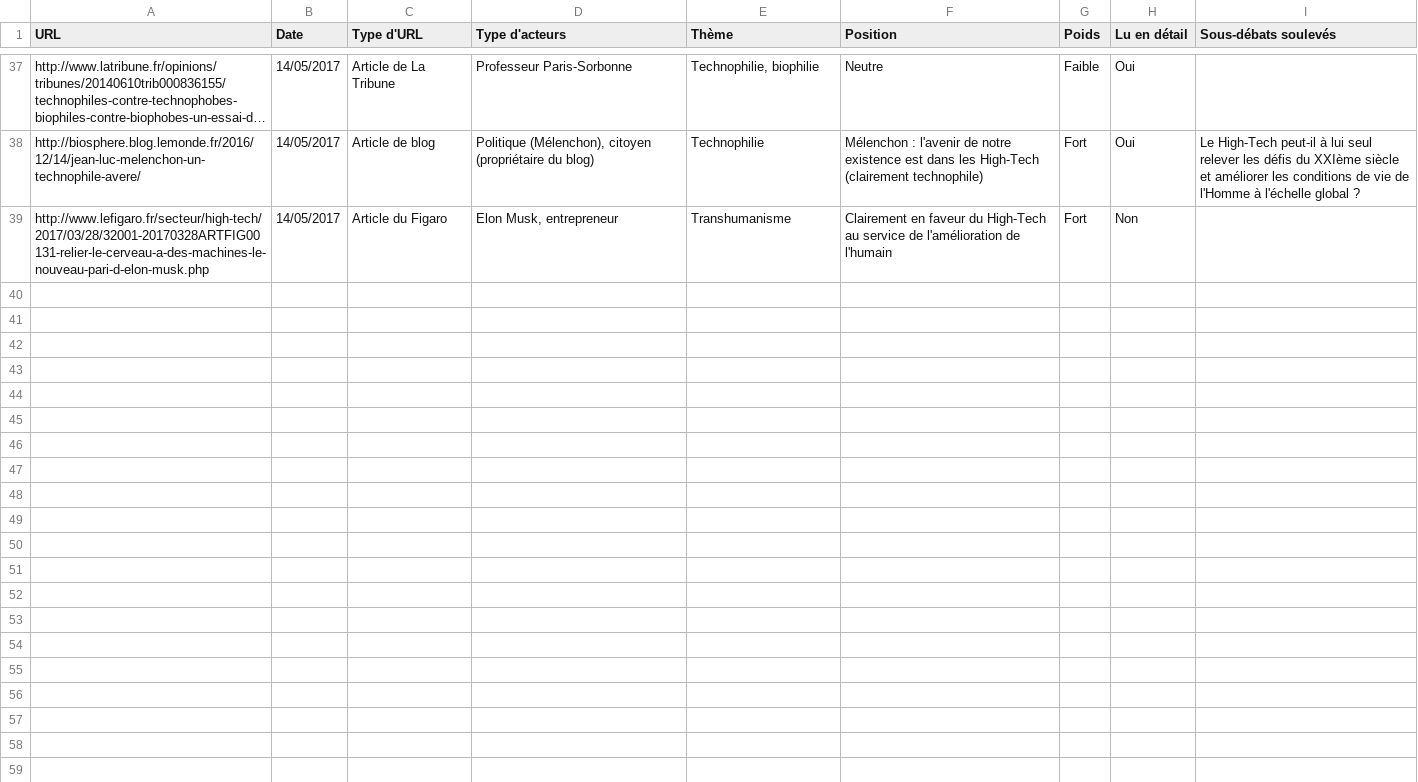
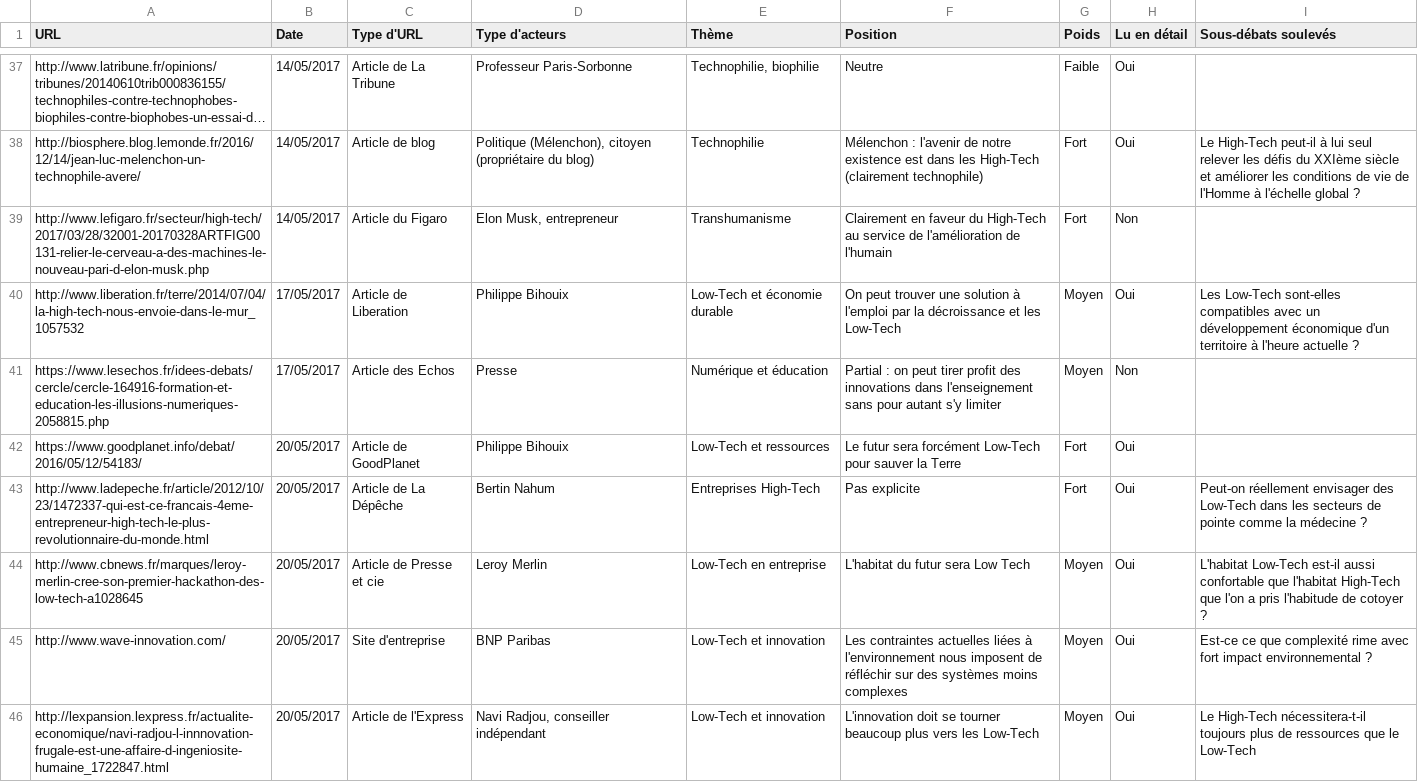
Before and after one commit to controverses-telecomparistech/2017-controverses-le-futur-est-il-low-tech, a CSV file: Data-Société civile/recherches_societe_civile.csv, drawn as a sheet; only a part is shown, gaps mark what is left out; long unchanged cells end in ….

Commit message:
Mise à jour du csv avec les dernières recherches

```diff
--- a/Data-Société civile/recherches_societe_civile.csv
+++ b/Data-Société civile/recherches_societe_civile.csv
@@ -39 +39,8 @@ http://biosphere.blog.lemonde.fr/2016/12/14/jean-luc-melenchon-un-technophile-av
 http://www.lefigaro.fr/secteur/high-tech/2017/03/28/32001-20170328ARTFIG00131-relier-le-cerveau-a-des-machines-le-nouveau-pari-d-elon-musk.php;14/05/2017;Article du Figaro;Elon Musk, entrepreneur;Transhumanisme;Clairement en faveur du High-Tech au service de l'amélioration de l'humain;Fort;Non;
+http://www.liberation.fr/terre/2014/07/04/la-high-tech-nous-envoie-dans-le-mur_1057532;17/05/2017;Article de Liberation;Philippe Bihouix;Low-Tech et économie durable;On peut trouver une solution à l'emploi par la décroissance et les Low-Tech;Moyen;Oui;Les Low-Tech sont-elles compatibles avec un développement économique d'un territoire à l'heure actuelle ?
+https://www.lesechos.fr/idees-debats/cercle/cercle-164916-formation-et-education-les-illusions-numeriques-2058815.php;17/05/2017;Article des Echos ;Presse;Numérique et éducation;Partial : on peut tirer profit des innovations dans l'enseignement sans pour autant s'y limiter;Moyen;Non;
+https://www.goodplanet.info/debat/2016/05/12/54183/;20/05/2017;Article de GoodPlanet;Philippe Bihouix;Low-Tech et ressources;Le futur sera forcément Low-Tech pour sauver la Terre;Fort;Oui;
+http://www.ladepeche.fr/article/2012/10/23/1472337-qui-est-ce-francais-4eme-entrepreneur-high-tech-le-plus-revolutionnaire-du-monde.html;20/05/2017;Article de La Dépêche;Bertin Nahum;Entreprises High-Tech;Pas explicite ;Fort;Oui;Peut-on réellement envisager des Low-Tech dans les secteurs de pointe comme la médecine ?
+http://www.cbnews.fr/marques/leroy-merlin-cree-son-premier-hackathon-des-low-tech-a1028645;20/05/2017;Article de Presse et cie;Leroy Merlin;Low-Tech en entreprise;L'habitat du futur sera Low Tech;Moyen;Oui;L'habitat Low-Tech est-il aussi confortable que l'habitat High-Tech que l'on a pris l'habitude de cotoyer ?
+http://www.wave-innovation.com/;20/05/2017;Site d'entreprise;BNP Paribas;Low-Tech et innovation;Les contraintes actuelles liées à l'environnement nous imposent de réfléchir sur des systèmes moins complexes;Moyen;Oui;Est-ce ce que complexité rime avec fort impact environnemental ?
+http://lexpansion.lexpress.fr/actualite-economique/navi-radjou-l-innnovation-frugale-est-une-affaire-d-ingeniosite-humaine_1722847.html;20/05/2017;Article de l'Express;Navi Radjou, conseiller indépendant;Low-Tech et innovation;L'innovation doit se tourner beaucoup plus vers les Low-Tech;Moyen;Oui;Le High-Tech nécessitera-t-il toujours plus de ressources que le Low-Tech
```
